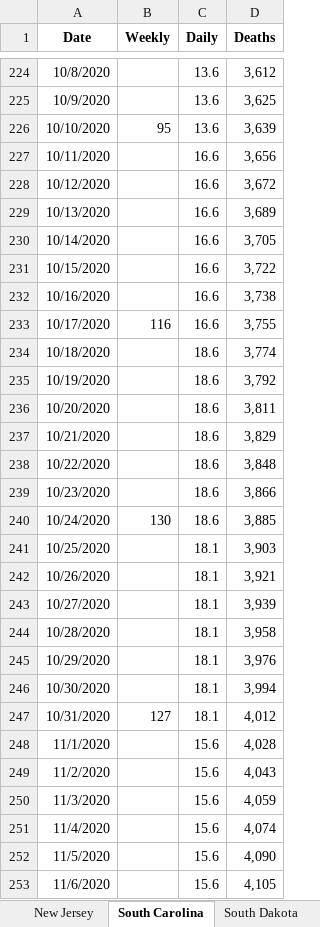
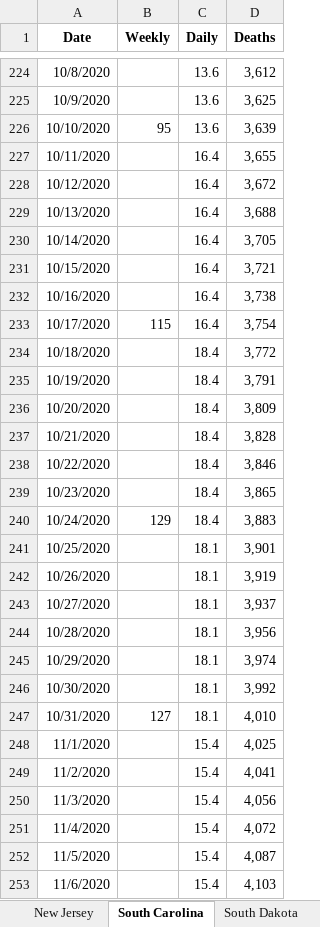
Before and after one commit to PatrickDRusk/covid, an Excel workbook: notebooks/DateOfDeath.xlsx, sheet South Carolina, drawn as a sheet; only a part is shown, gaps mark what is left out; values as stored, in another font and other column widths than the file's, no borders; the diff covers the shown part only; the diff names each change by its address in the sheet, - before the commit and + after, or states it on an @@ line.

Commit message:
Massive change to handling date-of-death data better

```diff
--- a/notebooks/DateOfDeath.xlsx (sheet South Carolina)
+++ b/notebooks/DateOfDeath.xlsx (sheet South Carolina)
-C227:C233 (Daily): 16.6
+C227:C233 (Daily): 16.4
-D227 (Deaths): 3,656
+D227 (Deaths): 3,655
-D229 (Deaths): 3,689
+D229 (Deaths): 3,688
-D231 (Deaths): 3,722
+D231 (Deaths): 3,721
-B233 (Weekly): 116
+B233 (Weekly): 115
-D233 (Deaths): 3,755
+D233 (Deaths): 3,754
-C234:C240 (Daily): 18.6
+C234:C240 (Daily): 18.4
-D234 (Deaths): 3,774
+D234 (Deaths): 3,772
-D235 (Deaths): 3,792
+D235 (Deaths): 3,791
-D236 (Deaths): 3,811
+D236 (Deaths): 3,809
-D237 (Deaths): 3,829
+D237 (Deaths): 3,828
-D238 (Deaths): 3,848
+D238 (Deaths): 3,846
-D239 (Deaths): 3,866
+D239 (Deaths): 3,865
-B240 (Weekly): 130
+B240 (Weekly): 129
-D240 (Deaths): 3,885
+D240 (Deaths): 3,883
-D241 (Deaths): 3,903
+D241 (Deaths): 3,901
-D242 (Deaths): 3,921
+D242 (Deaths): 3,919
-D243 (Deaths): 3,939
+D243 (Deaths): 3,937
-D244 (Deaths): 3,958
+D244 (Deaths): 3,956
-D245 (Deaths): 3,976
+D245 (Deaths): 3,974
-D246 (Deaths): 3,994
+D246 (Deaths): 3,992
-D247 (Deaths): 4,012
+D247 (Deaths): 4,010
-C248:C253 (Daily): 15.6
+C248:C253 (Daily): 15.4
-D248 (Deaths): 4,028
+D248 (Deaths): 4,025
-D249 (Deaths): 4,043
+D249 (Deaths): 4,041
-D250 (Deaths): 4,059
+D250 (Deaths): 4,056
-D251 (Deaths): 4,074
+D251 (Deaths): 4,072
-D252 (Deaths): 4,090
+D252 (Deaths): 4,087
-D253 (Deaths): 4,105
+D253 (Deaths): 4,103
```
Also changed, not shown: 158 edited cells elsewhere in this sheet, sheet New Jersey, sheet Mississippi, sheet Arizona, sheet Alabama, sheet South Dakota, other sheet tabs, 5 other files.
